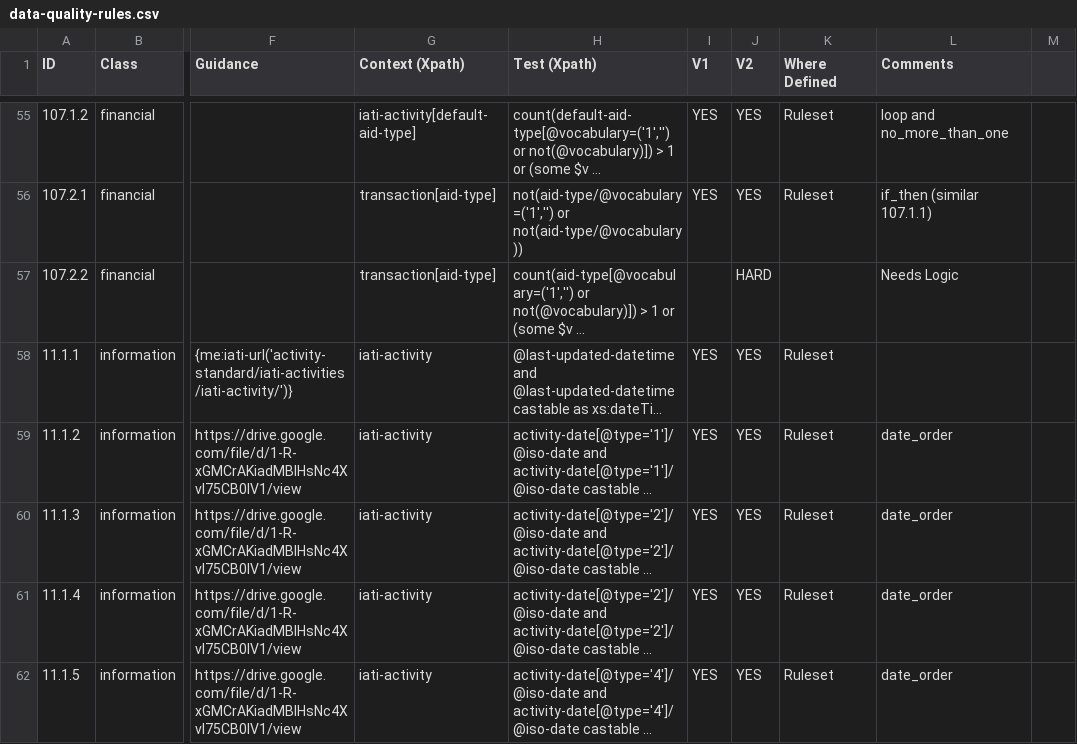
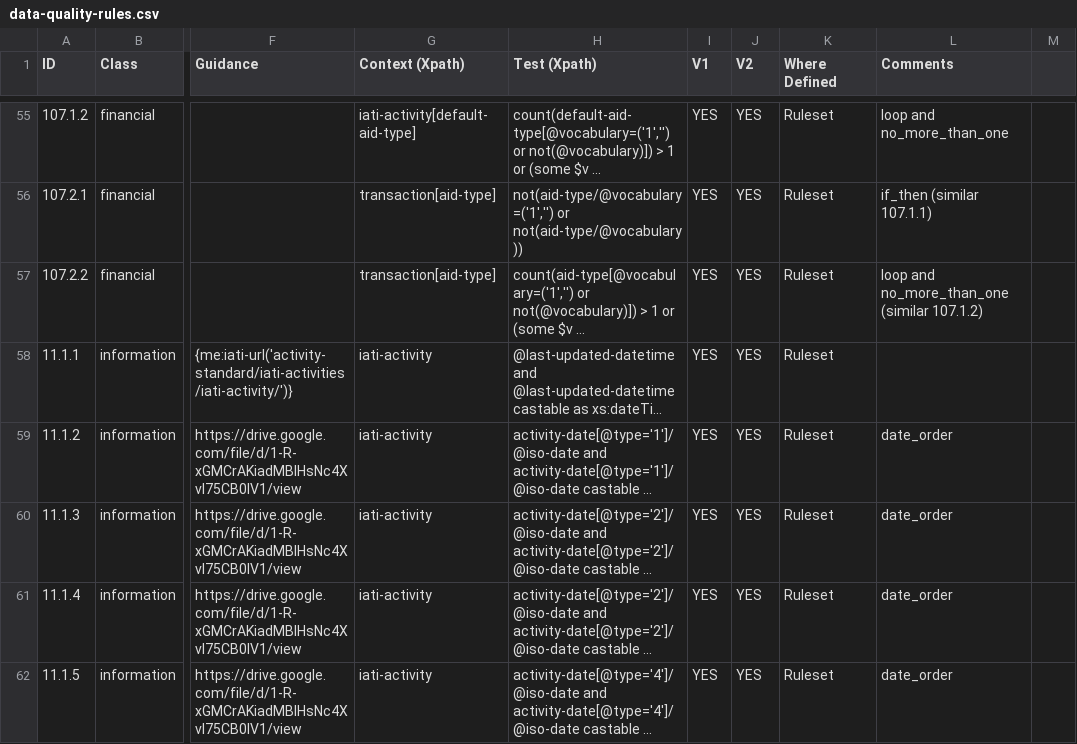
Before and after one commit to IATI/js-validator-api, a CSV file: docs/data-quality-rules.csv, drawn as a sheet; only a part is shown, gaps mark what is left out; long unchanged cells end in …; the diff names each change by its address in the sheet, - before the commit and + after, or states it on an @@ line.

Commit message:
107.2.2 complete

```diff
--- a/docs/data-quality-rules.csv
+++ b/docs/data-quality-rules.csv
-I57 (V1): (empty)
+I57 (V1): YES
-J57 (V2): HARD
+J57 (V2): YES
-K57 (Where Defined): (empty)
+K57 (Where Defined): Ruleset
-L57 (Comments): Needs Logic
+L57 (Comments): loop and no_more_than_one (similar 107.1.2)
```
